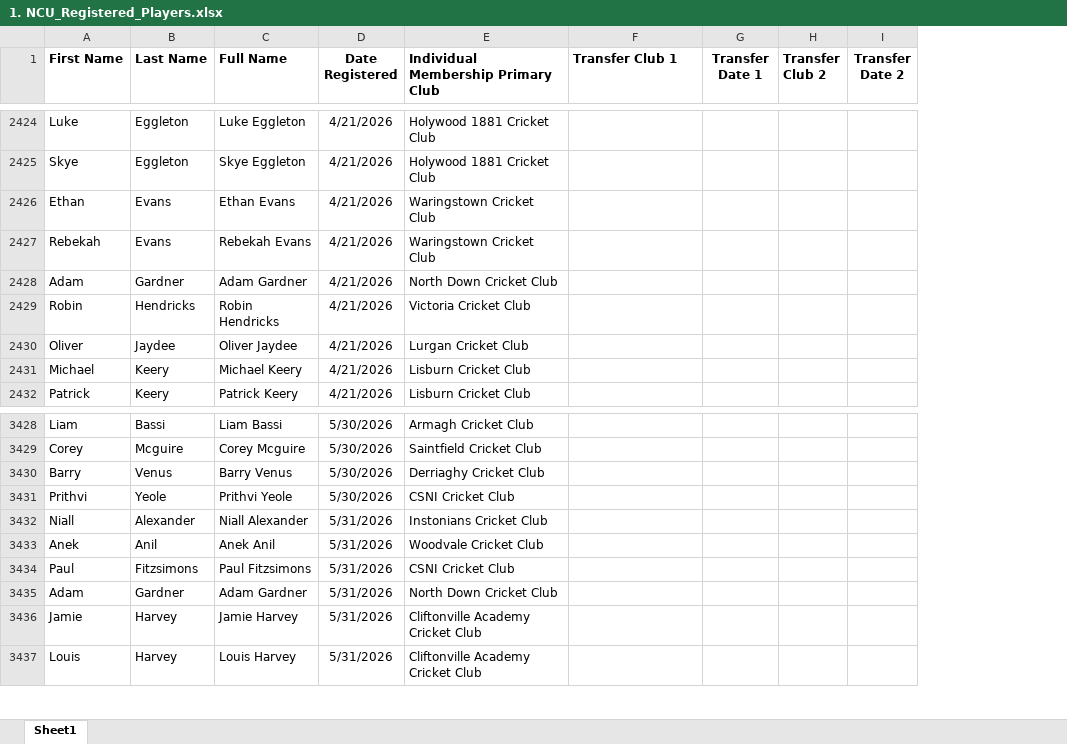
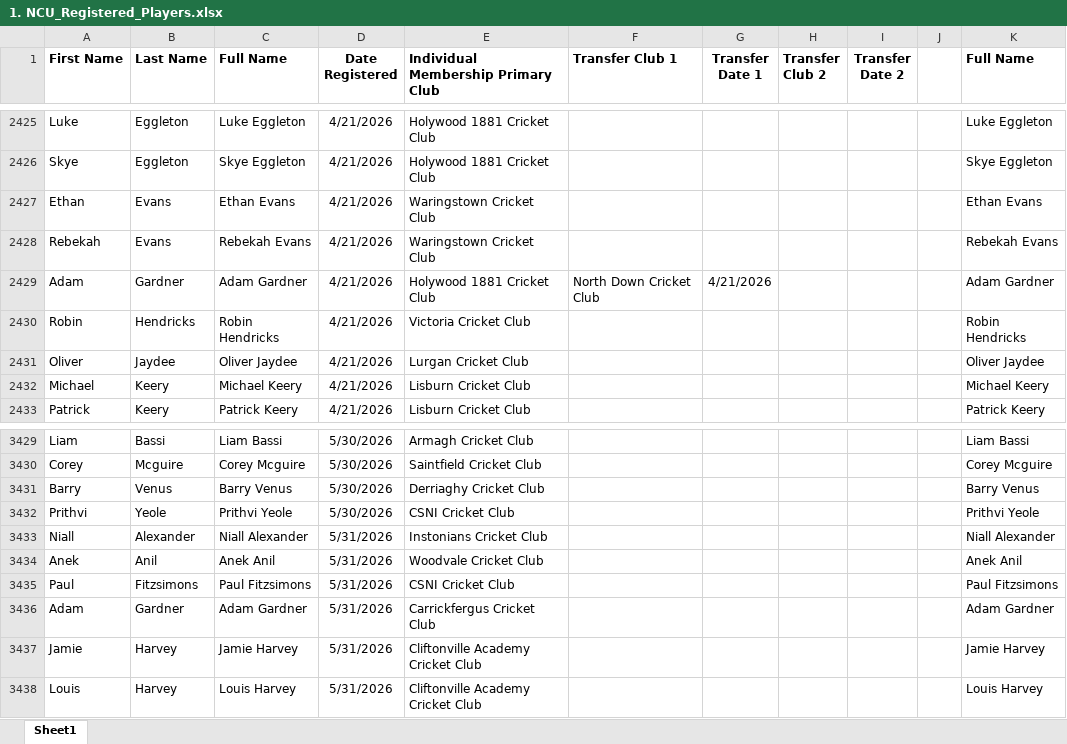
Before and after one commit to wyliemckinty/NCU-Cricket-Stats, an Excel workbook: 1. NCU_Registered_Players.xlsx, sheet Sheet1, drawn as a sheet; only a part is shown, gaps mark what is left out; values as stored, in another font and other column widths than the file's, no borders; addresses are those after the commit; the diff covers the shown part only; the diff names each change by its address in the sheet, - before the commit and + after, or states it on an @@ line.

```diff
--- a/1. NCU_Registered_Players.xlsx (sheet Sheet1)
+++ b/1. NCU_Registered_Players.xlsx (sheet Sheet1)
+column J, empty
+column K (Full Name), rows 2425-2433: Luke Eggleton | Skye Eggleton | Ethan Evans | Rebekah Evans | Adam Gardner | Robin Hendricks | Oliver Jaydee | Michael Keery | Patrick Keery; rows 3429-3438: Liam Bassi | Corey Mcguire | Barry Venus | Prithvi Yeole | Niall Alexander | Anek Anil | Paul Fitzsimons | Adam Gardner | Jamie Harvey | Louis Harvey
-E2429: North Down Cricket Club
+E2429: Holywood 1881 Cricket Club
-F2429 (Transfer Club 1): (empty)
+F2429 (Transfer Club 1): North Down Cricket Club
-G2429 (Transfer Date 1): (empty)
+G2429 (Transfer Date 1): 4/21/2026
-E3436: North Down Cricket Club
+E3436: Carrickfergus Cricket Club
```
Also changed, not shown: 2 added rows, 1 removed row and 6 edited cells elsewhere in this sheet, formulas that keep their value, 2. NCU_Validated_Aliases_Master.xlsx, 3. NCU Complete -Men's- Starring List from 1st June.xlsx, 2 other files.
